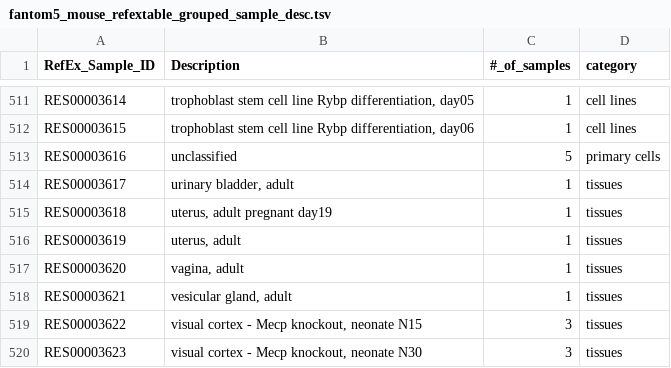
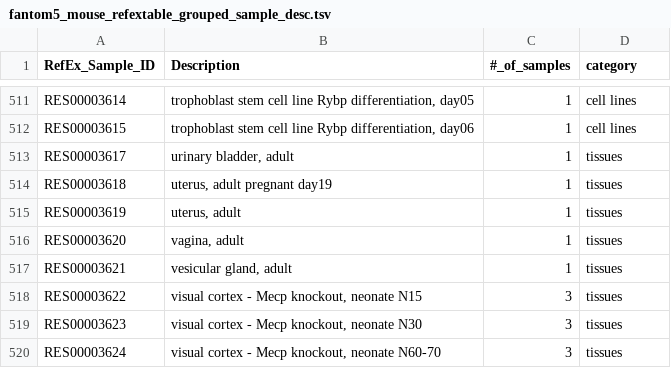
Before and after one commit to gstein314/RefEx2_fork, a TSV file: refex-sample/fantom5_mouse/fantom5_mouse_refextable_grouped_sample_desc.tsv, drawn as a sheet; only a part is shown, gaps mark what is left out; the shorter side is filled out with more unchanged rows; the diff names each change by its address in the sheet, - before the commit and + after, or states it on an @@ line.

```diff
--- a/refex-sample/fantom5_mouse/fantom5_mouse_refextable_grouped_sample_desc.tsv
+++ b/refex-sample/fantom5_mouse/fantom5_mouse_refextable_grouped_sample_desc.tsv
-row 513: RES00003616 | unclassified | 5 | primary cells
```
Also changed, not shown: refex-sample/fantom5_mouse/fantom5_mouse_refextable_sampleID_mapping.tsv.
